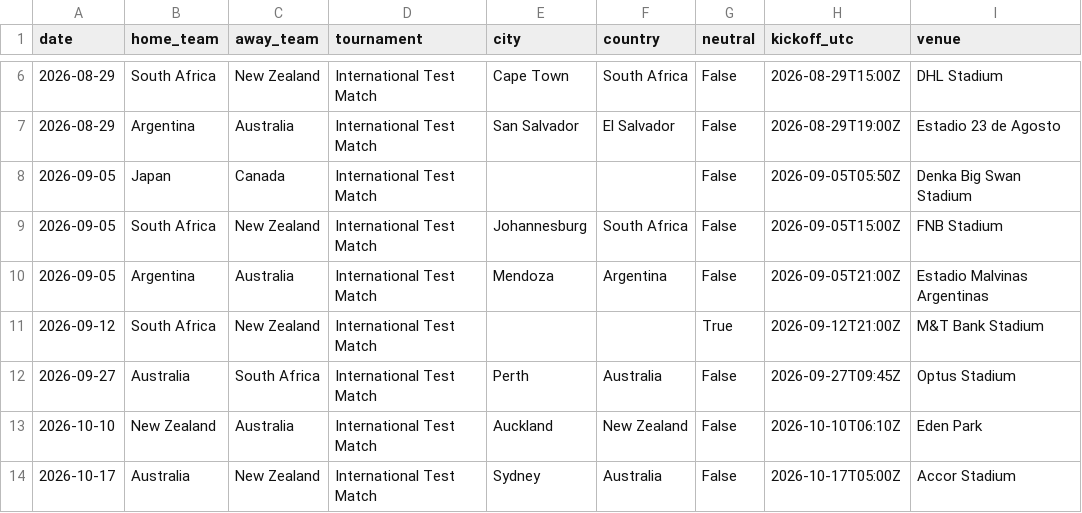
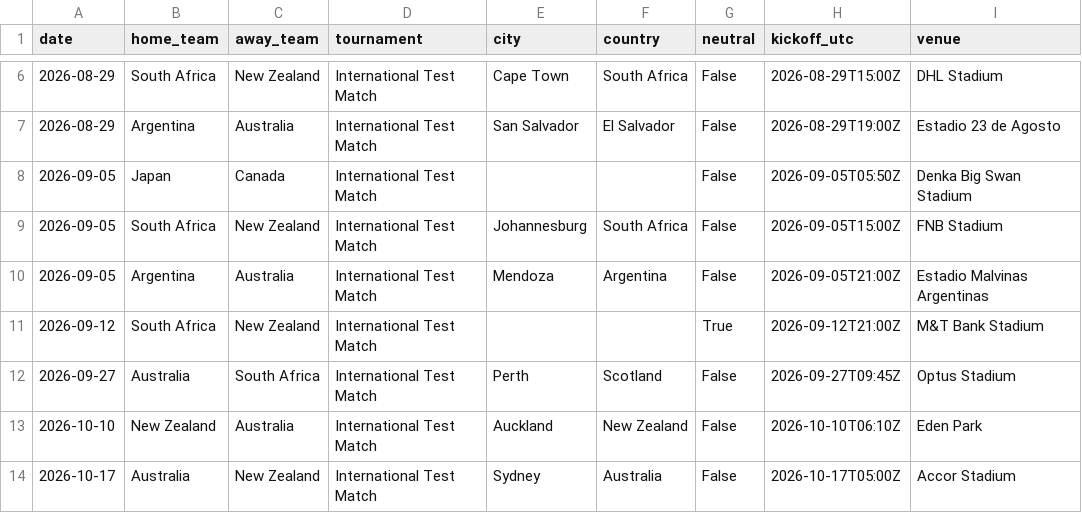
Before and after one commit to JustusVermaakSkystrm/rugby-rwc-2027, a CSV file: rugby/data/upcoming_fixtures.csv, drawn as a sheet; only a part is shown, gaps mark what is left out.

```diff
--- a/rugby/data/upcoming_fixtures.csv
+++ b/rugby/data/upcoming_fixtures.csv
@@ -11,3 +11,3 @@ date,home_team,away_team,tournament,city,country,neutral,kickoff_utc,venue
 2026-09-12,South Africa,New Zealand,International Test Match,,,True,2026-09-12T21:00Z,M&T Bank Stadium
-2026-09-27,Australia,South Africa,International Test Match,Perth,Australia,False,2026-09-27T09:45Z,Optus Stadium
+2026-09-27,Australia,South Africa,International Test Match,Perth,Scotland,False,2026-09-27T09:45Z,Optus Stadium
 2026-10-10,New Zealand,Australia,International Test Match,Auckland,New Zealand,False,2026-10-10T06:10Z,Eden Park
```
Also changed, not shown: rugby/outputs/history.csv, rugby/outputs/prediction_log.csv, 2 other files.
